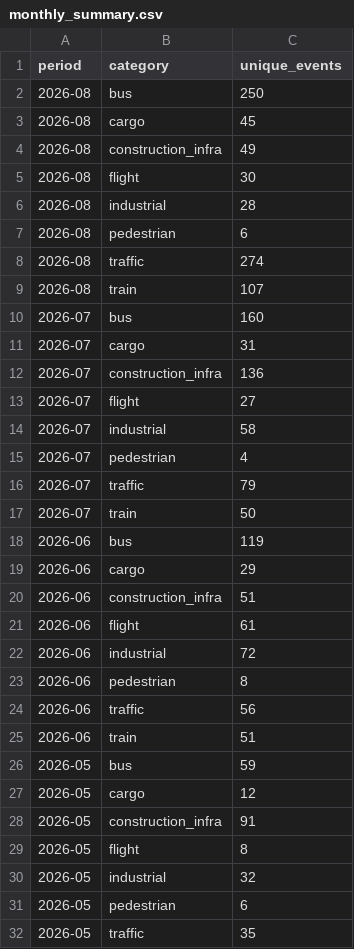
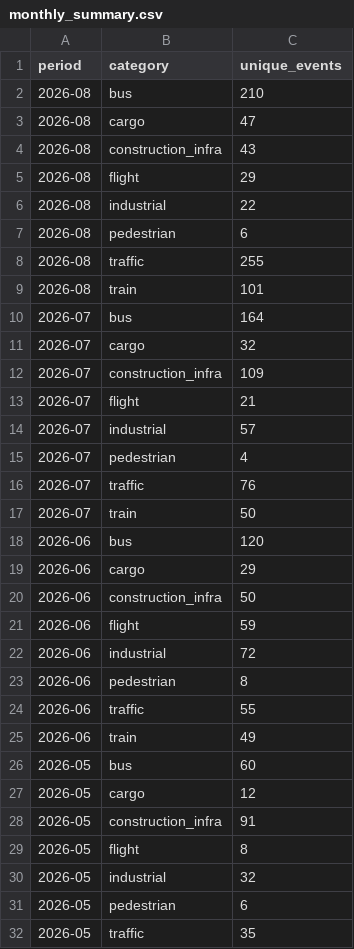
Before and after one commit to kbhattacharjeemsit-cloud/Accident-Monitor, a CSV file: monthly_summary.csv, drawn as a sheet; only a part is shown; the diff covers the shown part only.

```diff
--- a/monthly_summary.csv
+++ b/monthly_summary.csv
@@ -1,27 +1,27 @@
 period,category,unique_events
-2026-08,bus,250
-2026-08,cargo,45
-2026-08,construction_infra,49
-2026-08,flight,30
-2026-08,industrial,28
+2026-08,bus,210
+2026-08,cargo,47
+2026-08,construction_infra,43
+2026-08,flight,29
+2026-08,industrial,22
 2026-08,pedestrian,6
-2026-08,traffic,274
-2026-08,train,107
-2026-07,bus,160
-2026-07,cargo,31
-2026-07,construction_infra,136
-2026-07,flight,27
-2026-07,industrial,58
+2026-08,traffic,255
+2026-08,train,101
+2026-07,bus,164
+2026-07,cargo,32
+2026-07,construction_infra,109
+2026-07,flight,21
+2026-07,industrial,57
 2026-07,pedestrian,4
-2026-07,traffic,79
+2026-07,traffic,76
 2026-07,train,50
-2026-06,bus,119
+2026-06,bus,120
 2026-06,cargo,29
-2026-06,construction_infra,51
-2026-06,flight,61
+2026-06,construction_infra,50
+2026-06,flight,59
 2026-06,industrial,72
 2026-06,pedestrian,8
-2026-06,traffic,56
-2026-06,train,51
-2026-05,bus,59
+2026-06,traffic,55
+2026-06,train,49
+2026-05,bus,60
 2026-05,cargo,12
```
Also changed, not shown: 4 edited cells elsewhere in this file, cause_summary.csv, cause_trend_monthly.csv, 4 other files.
